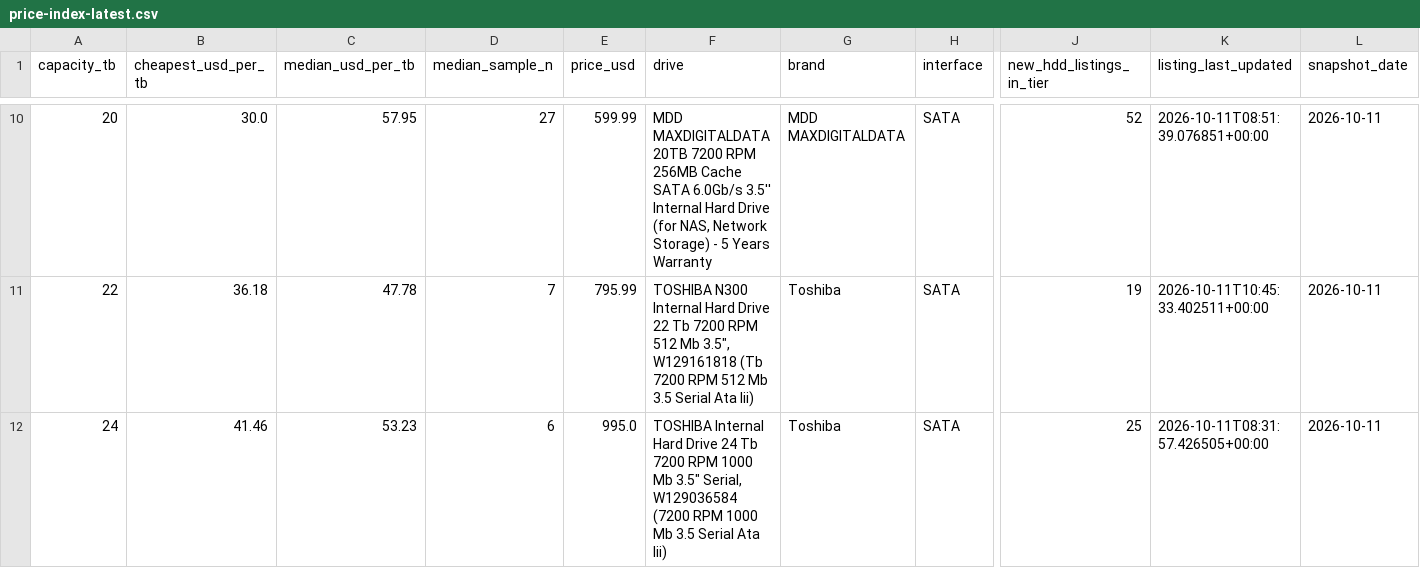
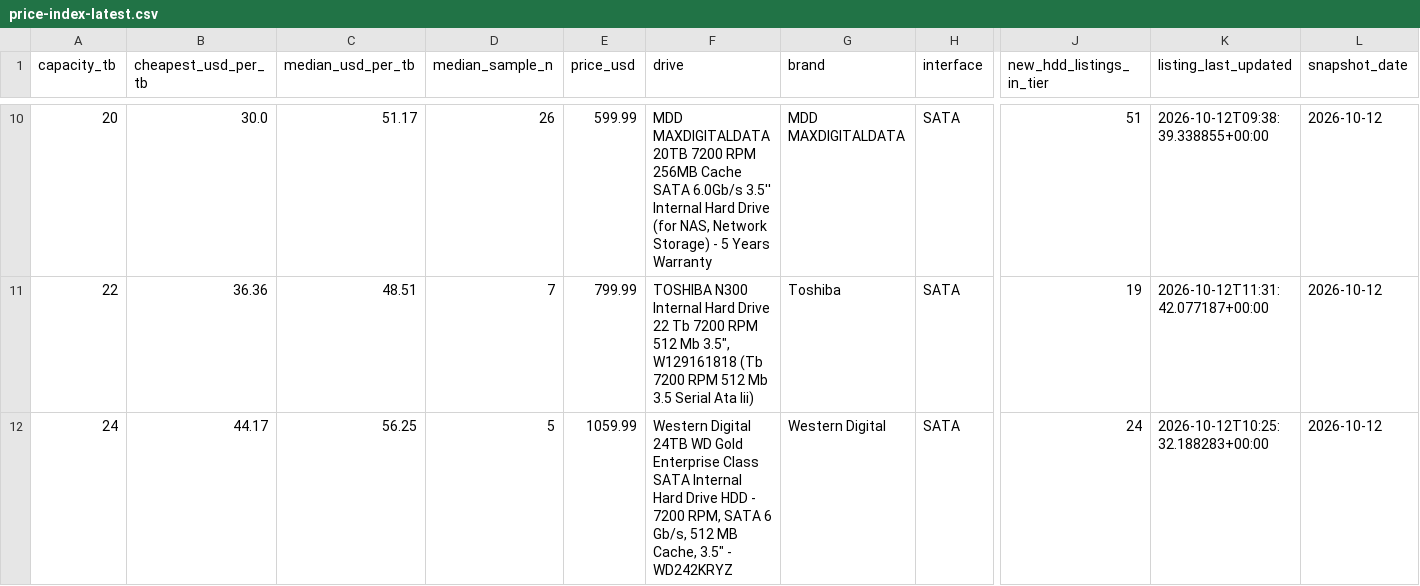
Before and after one commit to AdamDudley/hddhunt-price-index, a CSV file: price-index-latest.csv, drawn as a sheet; only a part is shown, gaps mark what is left out; the diff covers the shown part only; the diff names each change by its address in the sheet, - before the commit and + after, or states it on an @@ line.

Commit message:
Daily snapshot 2026-10-12 (launchd daily-accrual)

```diff
--- a/price-index-latest.csv
+++ b/price-index-latest.csv
-C10 (median_usd_per_tb): 57.95
+C10 (median_usd_per_tb): 51.17
-D10 (median_sample_n): 27
+D10 (median_sample_n): 26
-J10 (new_hdd_listings_in_tier): 52
+J10 (new_hdd_listings_in_tier): 51
-K10 (listing_last_updated): 2026-10-11T08:51:39.076851+00:00
+K10 (listing_last_updated): 2026-10-12T09:38:39.338855+00:00
-L10:L12 (snapshot_date): 2026-10-11
+L10:L12 (snapshot_date): 2026-10-12
-B11 (cheapest_usd_per_tb): 36.18
+B11 (cheapest_usd_per_tb): 36.36
-C11 (median_usd_per_tb): 47.78
+C11 (median_usd_per_tb): 48.51
-E11 (price_usd): 795.99
+E11 (price_usd): 799.99
-K11 (listing_last_updated): 2026-10-11T10:45:33.402511+00:00
+K11 (listing_last_updated): 2026-10-12T11:31:42.077187+00:00
-B12 (cheapest_usd_per_tb): 41.46
+B12 (cheapest_usd_per_tb): 44.17
-C12 (median_usd_per_tb): 53.23
+C12 (median_usd_per_tb): 56.25
-D12 (median_sample_n): 6
+D12 (median_sample_n): 5
-E12 (price_usd): 995.0
+E12 (price_usd): 1059.99
-F12 (drive): TOSHIBA Internal Hard Drive 24 Tb 7200 RPM 1000 Mb 3.5" Serial, W129036584 (7200 RPM 1000 Mb 3.5 Serial Ata Iii)
+F12 (drive): Western Digital 24TB WD Gold Enterprise Class SATA Internal Hard Drive HDD - 7200 RPM, SATA 6 Gb/s, 512 MB Cache, 3.5" - WD242KRYZ
-G12 (brand): Toshiba
+G12 (brand): Western Digital
-J12 (new_hdd_listings_in_tier): 25
+J12 (new_hdd_listings_in_tier): 24
-K12 (listing_last_updated): 2026-10-11T08:31:57.426505+00:00
+K12 (listing_last_updated): 2026-10-12T10:25:32.188283+00:00
```
Also changed, not shown: 38 edited cells elsewhere in this file, 3 other files.
